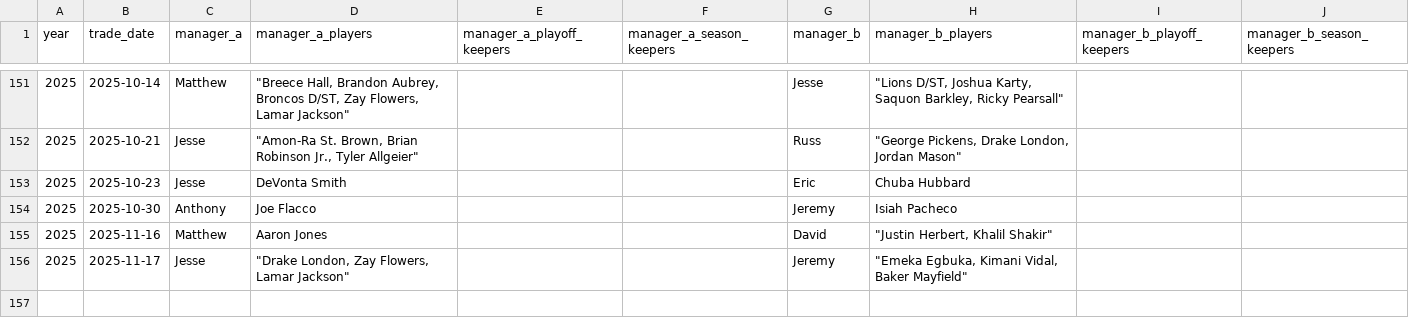
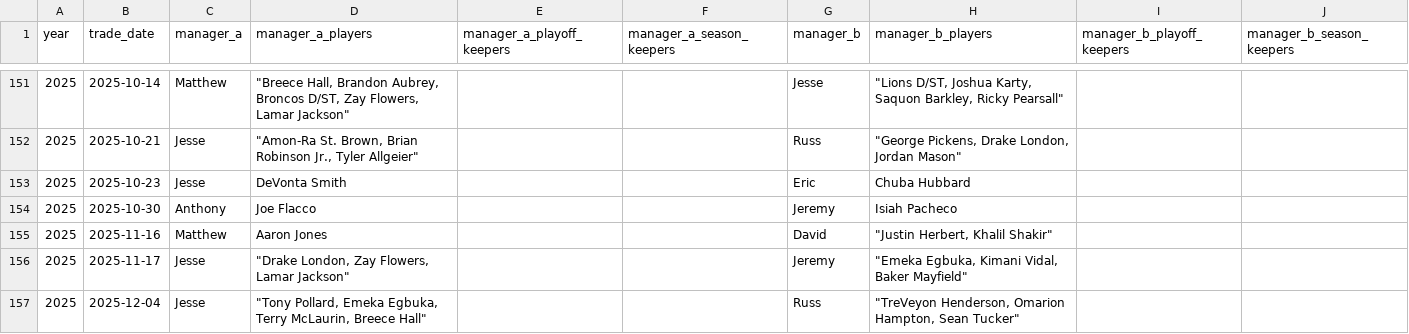
Before and after one commit to OldAchilles/fantasy-football-dashboard, a CSV file: data/league_trades.csv, drawn as a sheet; only a part is shown, gaps mark what is left out; the diff names each change by its address in the sheet, - before the commit and + after, or states it on an @@ line.

Commit message:
more trades

```diff
--- a/data/league_trades.csv
+++ b/data/league_trades.csv
+row 157: 2025 | 2025-12-04 | Jesse | "Tony Pollard, Emeka Egbuka, Terry McLaurin, Breece Hall" |  |  | Russ | "TreVeyon Henderson, Omarion Hampton, Sean Tucker"
```
